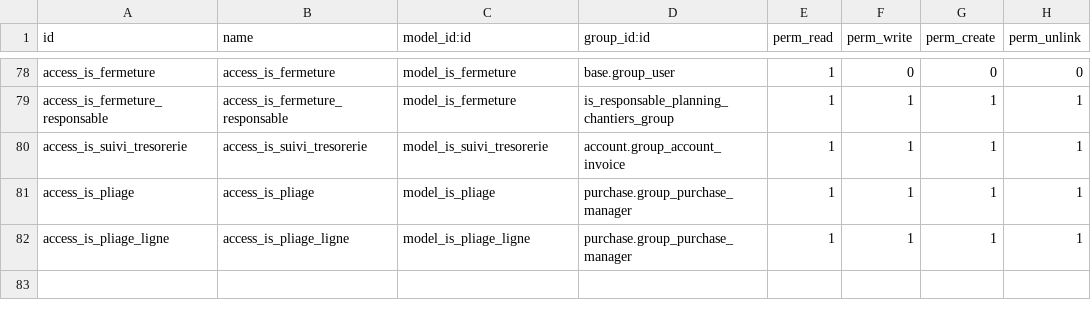
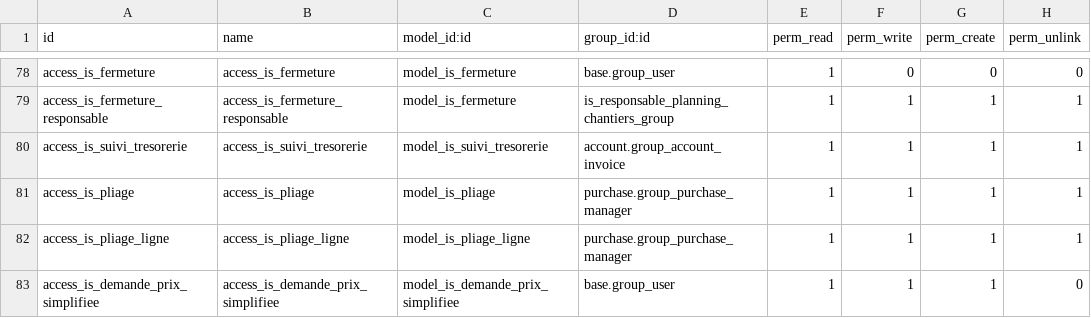
Before and after one commit to tonygalmiche/is_clair_sarl18, a CSV file: security/ir.model.access.csv, drawn as a sheet; only a part is shown, gaps mark what is left out; the diff names each change by its address in the sheet, - before the commit and + after, or states it on an @@ line.

```diff
--- a/security/ir.model.access.csv
+++ b/security/ir.model.access.csv
+row 83: access_is_demande_prix_simplifiee | access_is_demande_prix_simplifiee | model_is_demande_prix_simplifiee | base.group_user | 1 | 1 | 1 | 0
```
Also changed, not shown: 12 other files.
